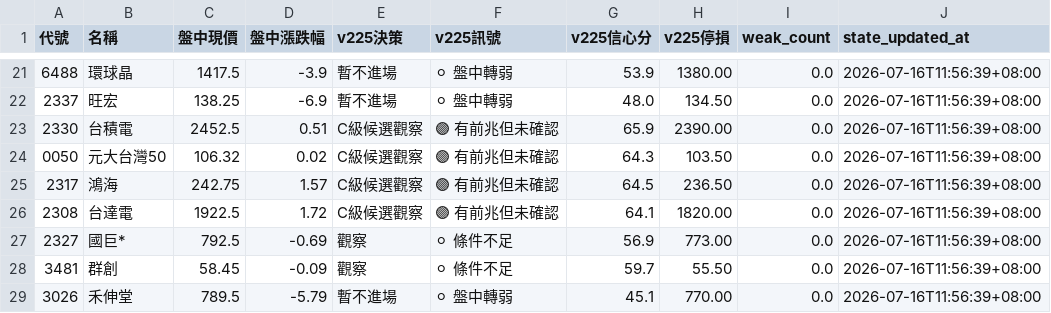
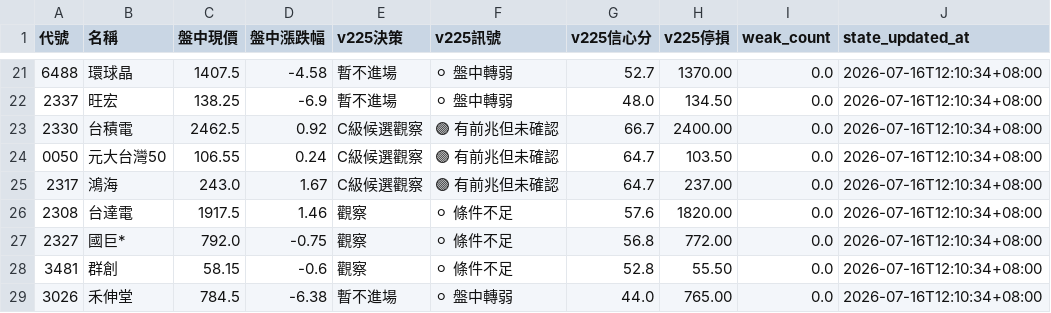
Before and after one commit to eric4xxme-byte/TW_Stock_AI_Scanner_v2_1_cached, a CSV file: data/v225_decision_state.csv, drawn as a sheet; only a part is shown, gaps mark what is left out; the diff covers the shown part only.

```diff
--- a/data/v225_decision_state.csv
+++ b/data/v225_decision_state.csv
@@ -21,9 +21,9 @@
-6488,環球晶,1417.5,-3.9,暫不進場,⚪ 盤中轉弱,53.9,1380.00,0.0,2026-07-16T11:56:39+08:00
-2337,旺宏,138.25,-6.9,暫不進場,⚪ 盤中轉弱,48.0,134.50,0.0,2026-07-16T11:56:39+08:00
-2330,台積電,2452.5,0.51,C級候選觀察,🟣 有前兆但未確認,65.9,2390.00,0.0,2026-07-16T11:56:39+08:00
-0050,元大台灣50,106.32,0.02,C級候選觀察,🟣 有前兆但未確認,64.3,103.50,0.0,2026-07-16T11:56:39+08:00
-2317,鴻海,242.75,1.57,C級候選觀察,🟣 有前兆但未確認,64.5,236.50,0.0,2026-07-16T11:56:39+08:00
-2308,台達電,1922.5,1.72,C級候選觀察,🟣 有前兆但未確認,64.1,1820.00,0.0,2026-07-16T11:56:39+08:00
-2327,國巨*,792.5,-0.69,觀察,⚪ 條件不足,56.9,773.00,0.0,2026-07-16T11:56:39+08:00
-3481,群創,58.45,-0.09,觀察,⚪ 條件不足,59.7,55.50,0.0,2026-07-16T11:56:39+08:00
-3026,禾伸堂,789.5,-5.79,暫不進場,⚪ 盤中轉弱,45.1,770.00,0.0,2026-07-16T11:56:39+08:00
+6488,環球晶,1407.5,-4.58,暫不進場,⚪ 盤中轉弱,52.7,1370.00,0.0,2026-07-16T12:10:34+08:00
+2337,旺宏,138.25,-6.9,暫不進場,⚪ 盤中轉弱,48.0,134.50,0.0,2026-07-16T12:10:34+08:00
+2330,台積電,2462.5,0.92,C級候選觀察,🟣 有前兆但未確認,66.7,2400.00,0.0,2026-07-16T12:10:34+08:00
+0050,元大台灣50,106.55,0.24,C級候選觀察,🟣 有前兆但未確認,64.7,103.50,0.0,2026-07-16T12:10:34+08:00
+2317,鴻海,243.0,1.67,C級候選觀察,🟣 有前兆但未確認,64.7,237.00,0.0,2026-07-16T12:10:34+08:00
+2308,台達電,1917.5,1.46,觀察,⚪ 條件不足,57.6,1820.00,0.0,2026-07-16T12:10:34+08:00
+2327,國巨*,792.0,-0.75,觀察,⚪ 條件不足,56.8,772.00,0.0,2026-07-16T12:10:34+08:00
+3481,群創,58.15,-0.6,觀察,⚪ 條件不足,52.8,55.50,0.0,2026-07-16T12:10:34+08:00
+3026,禾伸堂,784.5,-6.38,暫不進場,⚪ 盤中轉弱,44.0,765.00,0.0,2026-07-16T12:10:34+08:00
```
Also changed, not shown: 105 edited cells elsewhere in this file, data/v225_realtime_decision.csv, 5 other files.
